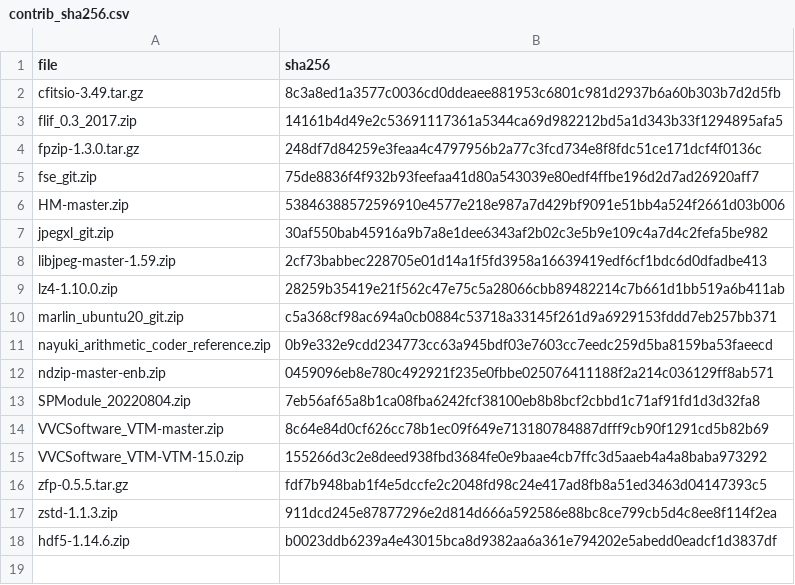
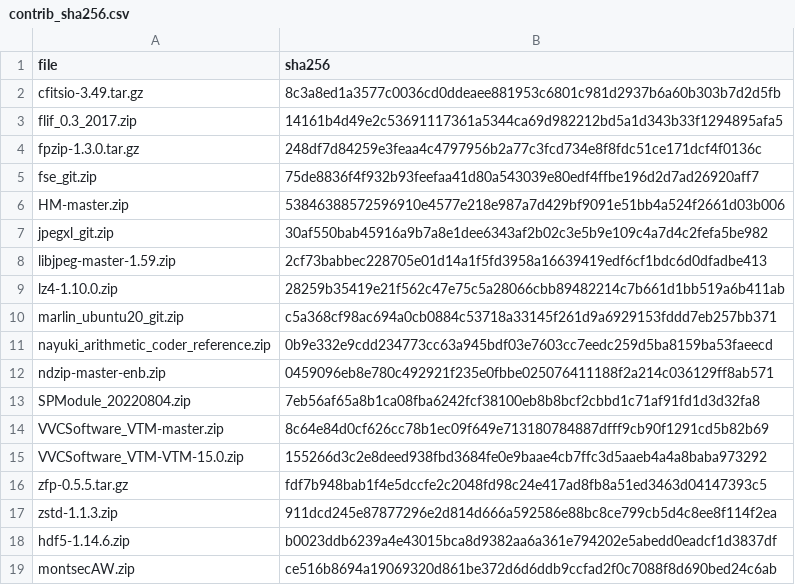
Before and after one commit to PauQuintasTorra/experiment-notebook, a CSV file: enb/config/contrib_sha256.csv, drawn as a sheet.

```diff
--- a/enb/config/contrib_sha256.csv
+++ b/enb/config/contrib_sha256.csv
@@ -18 +18,2 @@ zstd-1.1.3.zip,911dcd245e87877296e2d814d666a592586e88bc8ce799cb5d4c8ee8f114f2ea
 hdf5-1.14.6.zip,b0023ddb6239a4e43015bca8d9382aa6a361e794202e5abedd0eadcf1d3837df
+montsecAW.zip,ce516b8694a19069320d861be372d6d6ddb9ccfad2f0c7088f8d690bed24c6ab
```
Also changed, not shown: 4 other files.
